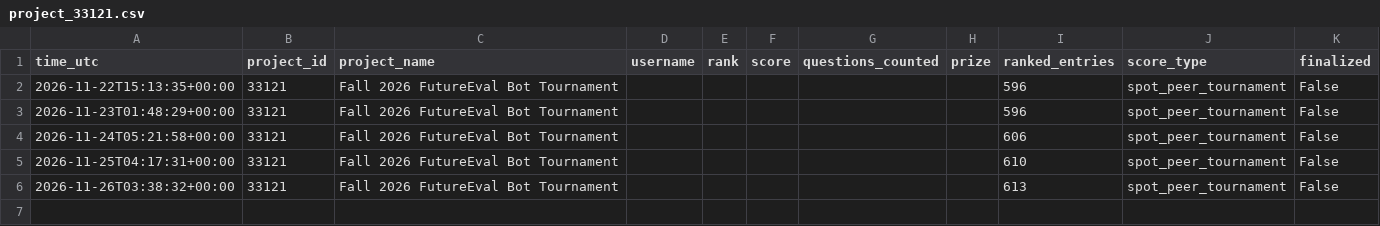
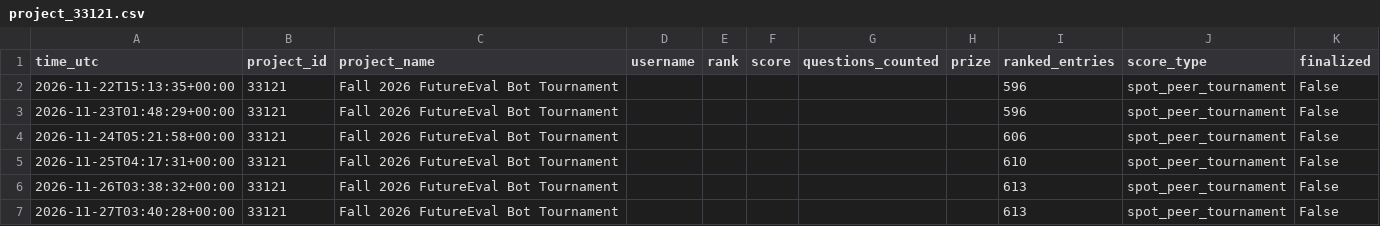
Before and after one commit to Poke1997/metac-firefly26710, a CSV file: track_record/project_33121.csv, drawn as a sheet; the diff names each change by its address in the sheet, - before the commit and + after, or states it on an @@ line.

Commit message:
Bot data: Daily housekeeping run 45935493295

```diff
--- a/track_record/project_33121.csv
+++ b/track_record/project_33121.csv
+row 7: 2026-11-27T03:40:28+00:00 | 33121 | Fall 2026 FutureEval Bot Tournament |  |  |  |  |  | 613 | spot_peer_tournament | False
```
Also changed, not shown: 3 other files.
